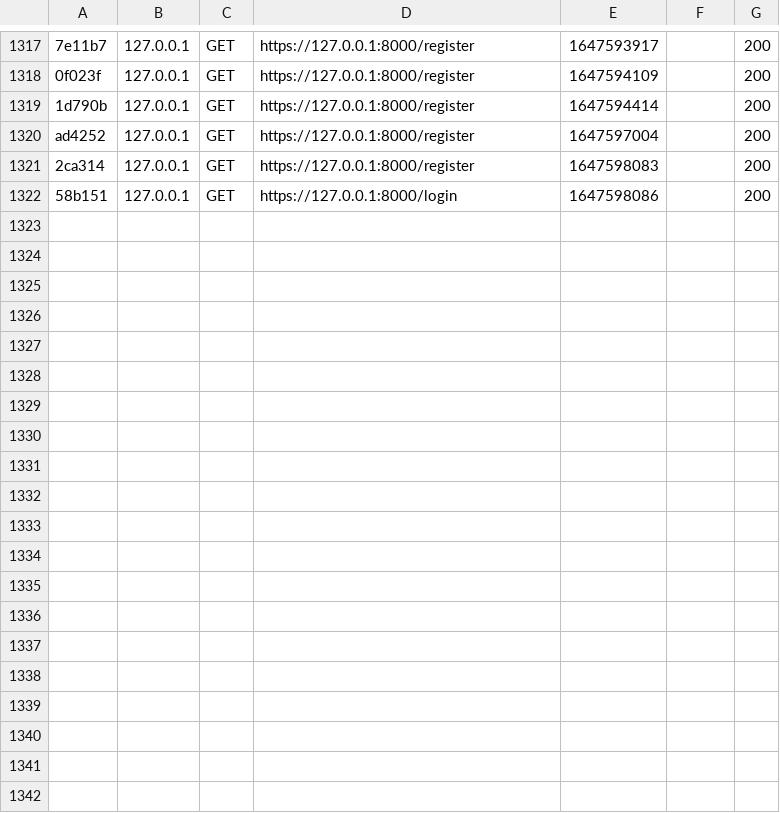
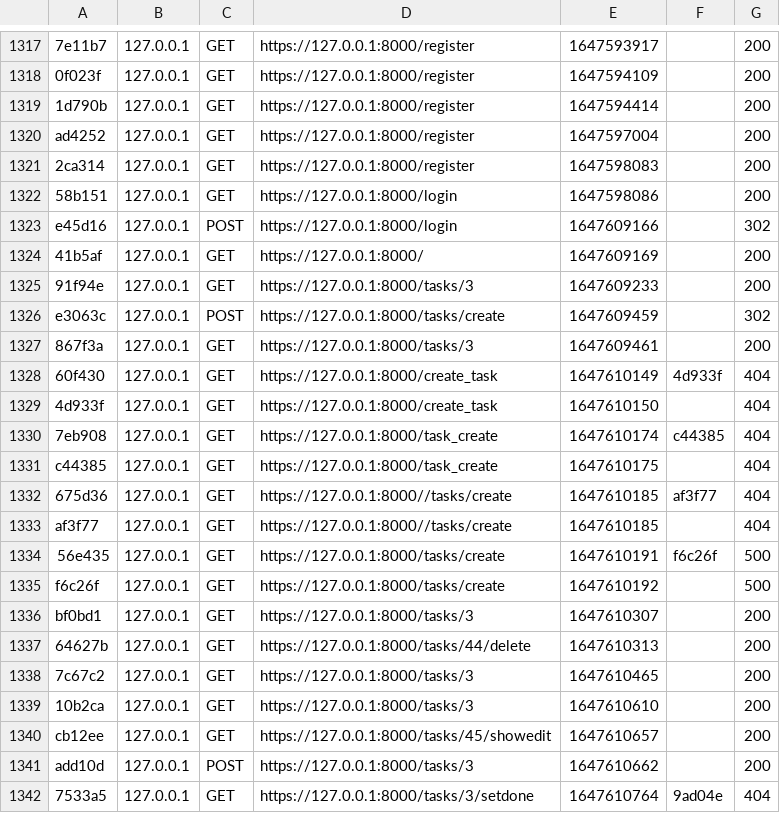
Before and after one commit to avamdui/TODOLIST, a CSV file: var/cache/dev/profiler/index.csv, drawn as a sheet; only a part is shown, gaps mark what is left out; the diff covers the shown part only; the diff names each change by its address in the sheet, - before the commit and + after, or states it on an @@ line.

```diff
--- a/var/cache/dev/profiler/index.csv
+++ b/var/cache/dev/profiler/index.csv
+row 1323: e45d16 | 127.0.0.1 | POST | https://127.0.0.1:8000/login | 1647609166 |  | 302
+row 1324: 41b5af | 127.0.0.1 | GET | https://127.0.0.1:8000/ | 1647609169 |  | 200
+row 1325: 91f94e | 127.0.0.1 | GET | https://127.0.0.1:8000/tasks/3 | 1647609233 |  | 200
+row 1326: e3063c | 127.0.0.1 | POST | https://127.0.0.1:8000/tasks/create | 1647609459 |  | 302
+row 1327: 867f3a | 127.0.0.1 | GET | https://127.0.0.1:8000/tasks/3 | 1647609461 |  | 200
+row 1328: 60f430 | 127.0.0.1 | GET | https://127.0.0.1:8000/create_task | 1647610149 | 4d933f | 404
+row 1329: 4d933f | 127.0.0.1 | GET | https://127.0.0.1:8000/create_task | 1647610150 |  | 404
+row 1330: 7eb908 | 127.0.0.1 | GET | https://127.0.0.1:8000/task_create | 1647610174 | c44385 | 404
+row 1331: c44385 | 127.0.0.1 | GET | https://127.0.0.1:8000/task_create | 1647610175 |  | 404
+row 1332: 675d36 | 127.0.0.1 | GET | https://127.0.0.1:8000//tasks/create | 1647610185 | af3f77 | 404
+row 1333: af3f77 | 127.0.0.1 | GET | https://127.0.0.1:8000//tasks/create | 1647610185 |  | 404
+row 1334: 56e435 | 127.0.0.1 | GET | https://127.0.0.1:8000/tasks/create | 1647610191 | f6c26f | 500
+row 1335: f6c26f | 127.0.0.1 | GET | https://127.0.0.1:8000/tasks/create | 1647610192 |  | 500
+row 1336: bf0bd1 | 127.0.0.1 | GET | https://127.0.0.1:8000/tasks/3 | 1647610307 |  | 200
+row 1337: 64627b | 127.0.0.1 | GET | https://127.0.0.1:8000/tasks/44/delete | 1647610313 |  | 200
+row 1338: 7c67c2 | 127.0.0.1 | GET | https://127.0.0.1:8000/tasks/3 | 1647610465 |  | 200
+row 1339: 10b2ca | 127.0.0.1 | GET | https://127.0.0.1:8000/tasks/3 | 1647610610 |  | 200
+row 1340: cb12ee | 127.0.0.1 | GET | https://127.0.0.1:8000/tasks/45/showedit | 1647610657 |  | 200
+row 1341: add10d | 127.0.0.1 | POST | https://127.0.0.1:8000/tasks/3 | 1647610662 |  | 200
+row 1342: 7533a5 | 127.0.0.1 | GET | https://127.0.0.1:8000/tasks/3/setdone | 1647610764 | 9ad04e | 404
```
Also changed, not shown: 9 added rows elsewhere in this file, 33 other files.
